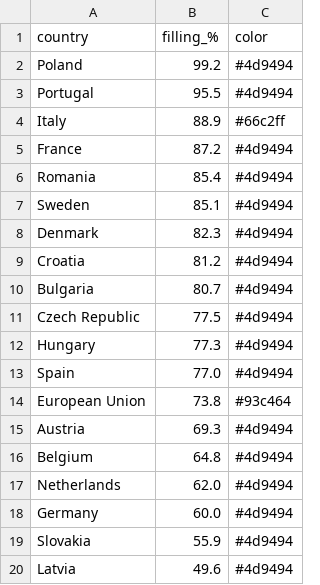
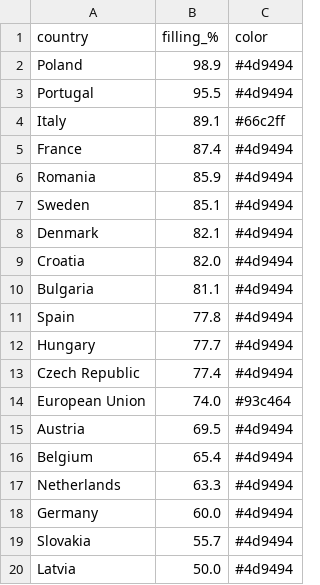
Before and after one commit to sanellia97-lab/stoccaggio-gas-ue, a CSV file: data_en.csv, drawn as a sheet.

```diff
--- a/data_en.csv
+++ b/data_en.csv
@@ -1,20 +1,20 @@
 country,filling_%,color
-Poland,99.2,#4d9494
+Poland,98.9,#4d9494
 Portugal,95.5,#4d9494
-Italy,88.9,#66c2ff
-France,87.2,#4d9494
-Romania,85.4,#4d9494
+Italy,89.1,#66c2ff
+France,87.4,#4d9494
+Romania,85.9,#4d9494
 Sweden,85.1,#4d9494
-Denmark,82.3,#4d9494
-Croatia,81.2,#4d9494
-Bulgaria,80.7,#4d9494
-Czech Republic,77.5,#4d9494
-Hungary,77.3,#4d9494
-Spain,77.0,#4d9494
-European Union,73.8,#93c464
-Austria,69.3,#4d9494
-Belgium,64.8,#4d9494
-Netherlands,62.0,#4d9494
+Denmark,82.1,#4d9494
+Croatia,82.0,#4d9494
+Bulgaria,81.1,#4d9494
+Spain,77.8,#4d9494
+Hungary,77.7,#4d9494
+Czech Republic,77.4,#4d9494
+European Union,74.0,#93c464
+Austria,69.5,#4d9494
+Belgium,65.4,#4d9494
+Netherlands,63.3,#4d9494
 Germany,60.0,#4d9494
-Slovakia,55.9,#4d9494
-Latvia,49.6,#4d9494
+Slovakia,55.7,#4d9494
+Latvia,50.0,#4d9494
```
Also changed, not shown: data.csv, 2 other files.
